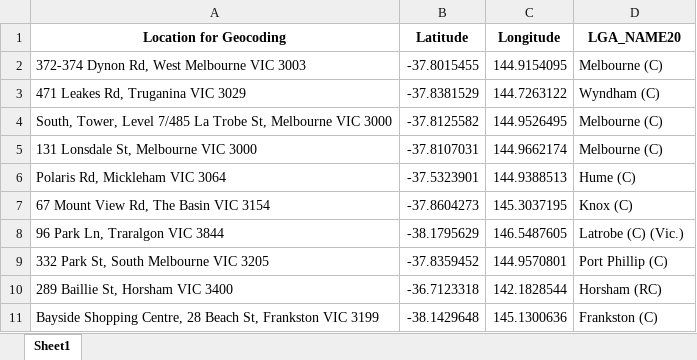
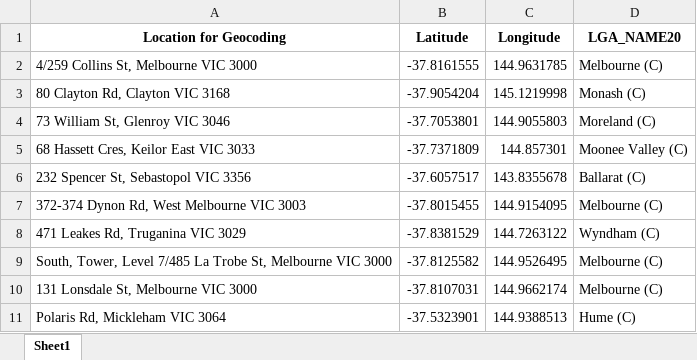
Before and after one commit to Mike-Honey/covid-19-vic-au, an Excel workbook: Coronavirus COVID-19 - VIC AU Exposure sites LGA.xlsx, sheet Sheet1, drawn as a sheet; only a part is shown; the shorter side is filled out with more unchanged rows; values as stored, in another font and other column widths than the file's, no borders; the diff names each change by its address in the sheet, - before the commit and + after, or states it on an @@ line.

```diff
--- a/Coronavirus COVID-19 - VIC AU Exposure sites LGA.xlsx (sheet Sheet1)
+++ b/Coronavirus COVID-19 - VIC AU Exposure sites LGA.xlsx (sheet Sheet1)
+row 2: 4/259 Collins St, Melbourne VIC 3000 | -37.8161555 | 144.9631785 | Melbourne (C)
+row 3: 80 Clayton Rd, Clayton VIC 3168 | -37.9054204 | 145.1219998 | Monash (C)
+row 4: 73 William St, Glenroy VIC 3046 | -37.7053801 | 144.9055803 | Moreland (C)
+row 5: 68 Hassett Cres, Keilor East VIC 3033 | -37.7371809 | 144.857301 | Moonee Valley (C)
+row 6: 232 Spencer St, Sebastopol VIC 3356 | -37.6057517 | 143.8355678 | Ballarat (C)
```
Also changed, not shown: Coronavirus COVID-19 - VIC AU Exposure sites.xlsx.
